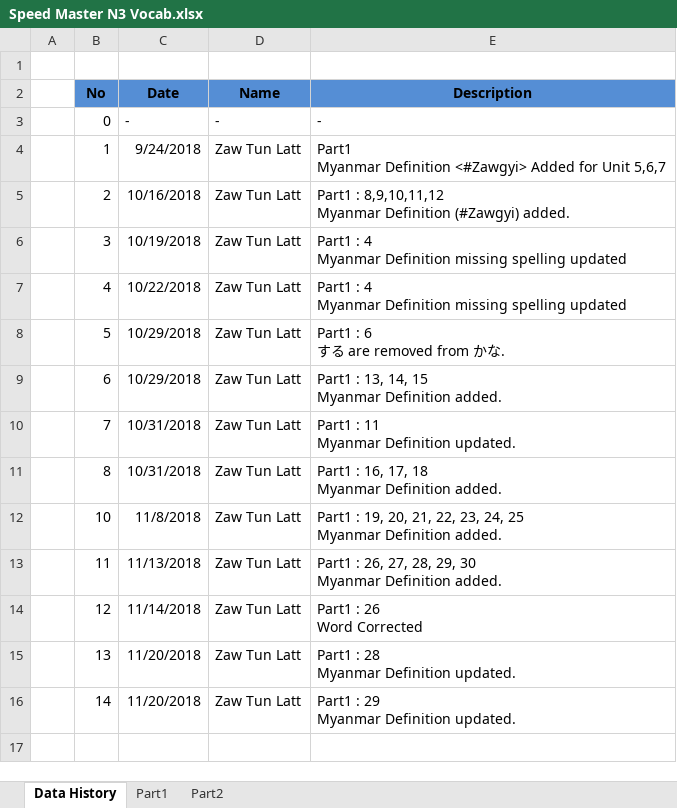
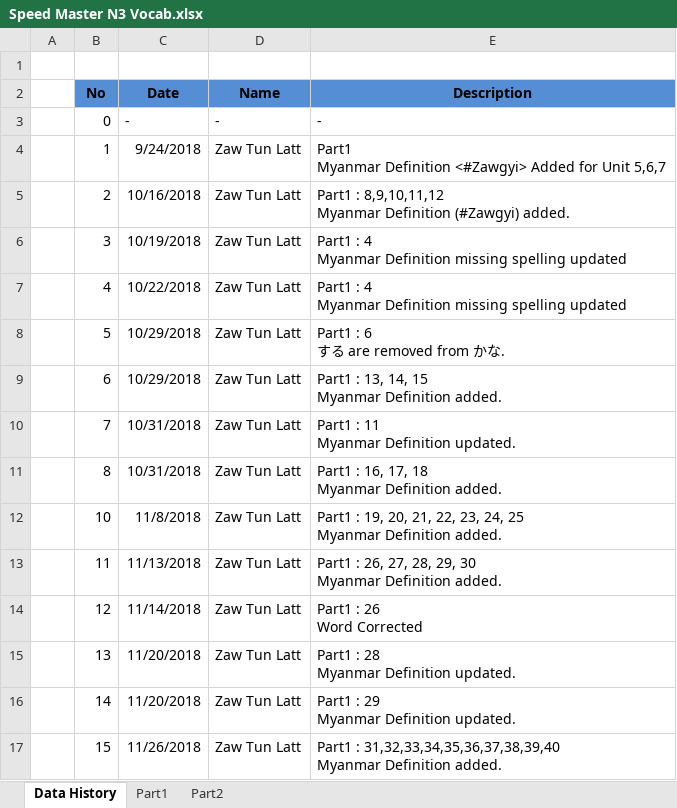
Before and after one commit to zawtunlatt/memrise-japanese-courses, an Excel workbook: preparing/Speed Master N3 Vocab.xlsx, sheet Data History, drawn as a sheet; values as stored, in another font and other column widths than the file's, no borders; ↵ is a line break in a cell; the diff names each change by its address in the sheet, - before the commit and + after, or states it on an @@ line.

Commit message:
Speed Master N3 Vocab.xlsx -> Myanmar Definition added -> Part1 : 31,32,33,34,35,36,37,38,39,40

```diff
--- a/preparing/Speed Master N3 Vocab.xlsx (sheet Data History)
+++ b/preparing/Speed Master N3 Vocab.xlsx (sheet Data History)
+row 17:  | 15 | 11/26/2018 | Zaw Tun Latt | Part1 : 31,32,33,34,35,36,37,38,39,40 ↵ Myanmar Definition added.
```
Also changed, not shown: sheet Part1.
